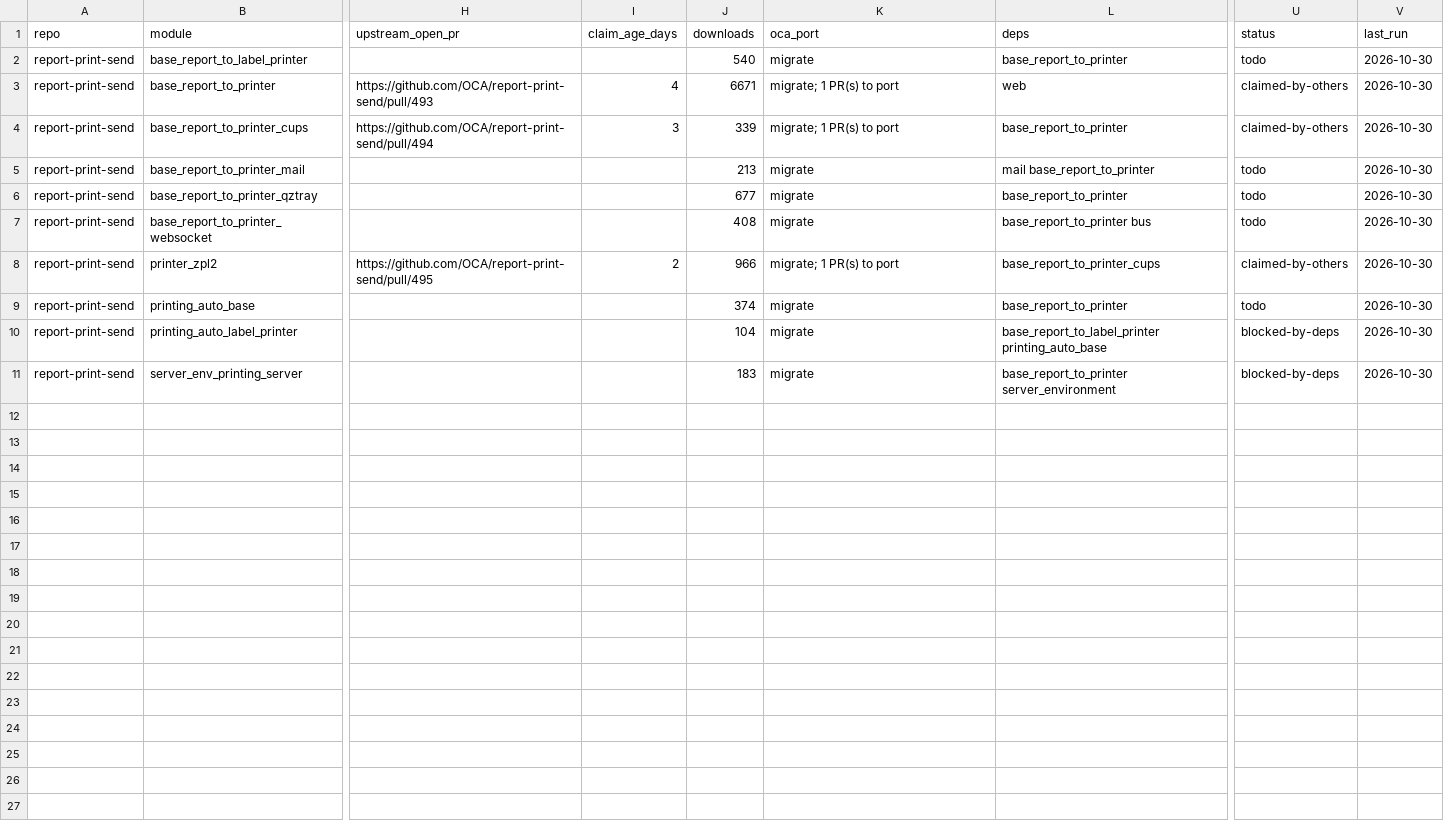
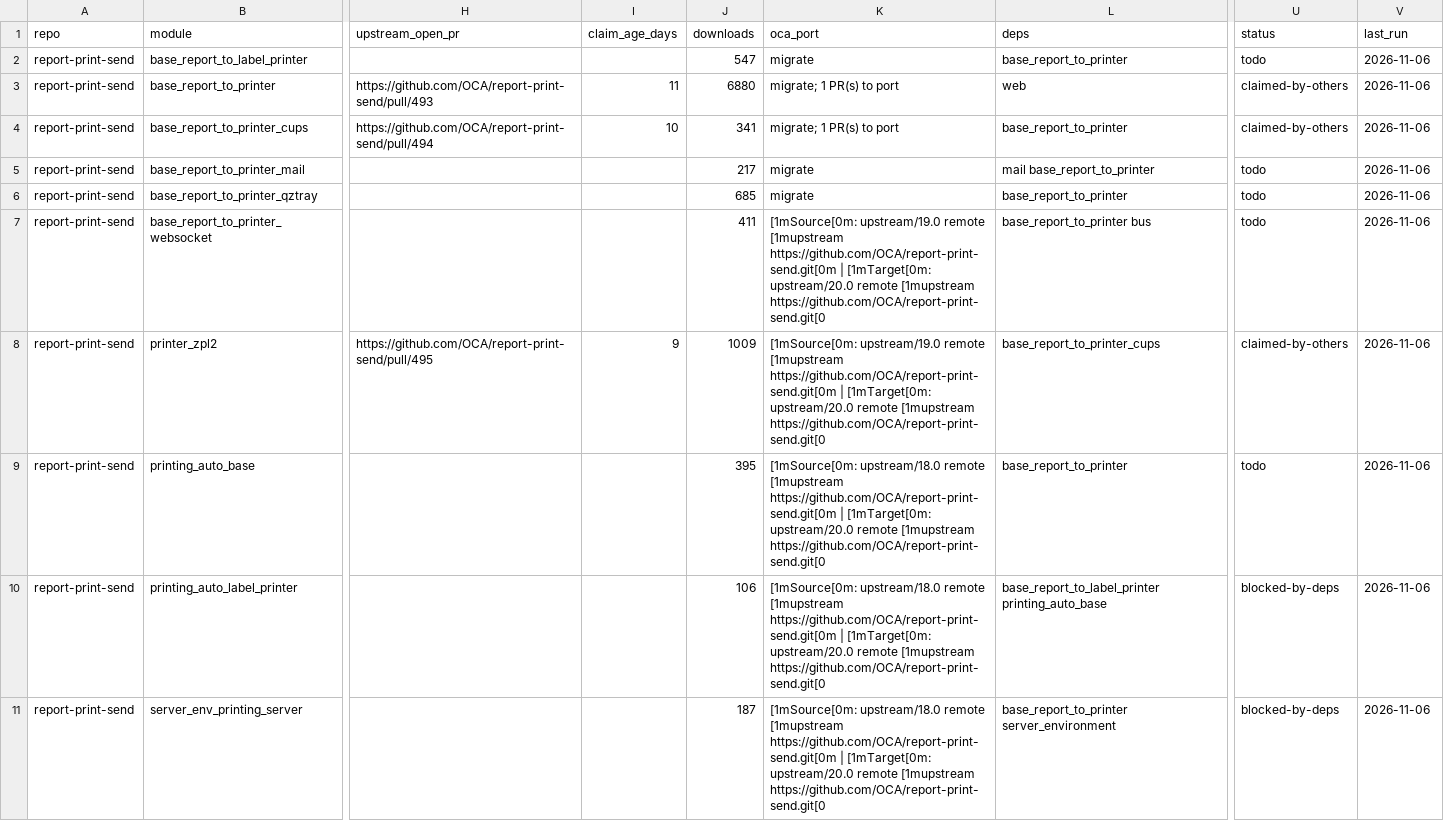
Before and after one commit to BADEP/oca-migration-tools, a CSV file: reports/20.0/report-print-send.csv, drawn as a sheet; only a part is shown, gaps mark what is left out; the diff names each change by its address in the sheet, - before the commit and + after, or states it on an @@ line.

Commit message:
[REPORT] weekly scan 2026-11-06

```diff
--- a/reports/20.0/report-print-send.csv
+++ b/reports/20.0/report-print-send.csv
-J2 (downloads): 540
+J2 (downloads): 547
-V2:V11 (last_run): 2026-10-30
+V2:V11 (last_run): 2026-11-06
-I3 (claim_age_days): 4
+I3 (claim_age_days): 11
-J3 (downloads): 6671
+J3 (downloads): 6880
-I4 (claim_age_days): 3
+I4 (claim_age_days): 10
-J4 (downloads): 339
+J4 (downloads): 341
-J5 (downloads): 213
+J5 (downloads): 217
-J6 (downloads): 677
+J6 (downloads): 685
-J7 (downloads): 408
+J7 (downloads): 411
-K7 (oca_port): migrate
+K7 (oca_port): [1mSource[0m: upstream/19.0 remote [1mupstream https://github.com/OCA/report-print-send.git[0m | [1mTarget[0m: upstream/20.0 remote [1mupstream https://github.com/OCA/report-print-send.git[0
-I8 (claim_age_days): 2
+I8 (claim_age_days): 9
-J8 (downloads): 966
+J8 (downloads): 1009
-K8 (oca_port): migrate; 1 PR(s) to port
+K8 (oca_port): [1mSource[0m: upstream/19.0 remote [1mupstream https://github.com/OCA/report-print-send.git[0m | [1mTarget[0m: upstream/20.0 remote [1mupstream https://github.com/OCA/report-print-send.git[0
-J9 (downloads): 374
+J9 (downloads): 395
-K9:K11 (oca_port): migrate
+K9:K11 (oca_port): [1mSource[0m: upstream/18.0 remote [1mupstream https://github.com/OCA/report-print-send.git[0m | [1mTarget[0m: upstream/20.0 remote [1mupstream https://github.com/OCA/report-print-send.git[0
-J10 (downloads): 104
+J10 (downloads): 106
-J11 (downloads): 183
+J11 (downloads): 187
```
Also changed, not shown: reports/20.0/account-financial-tools.csv, reports/20.0/diff_report.csv, 47 other files.
